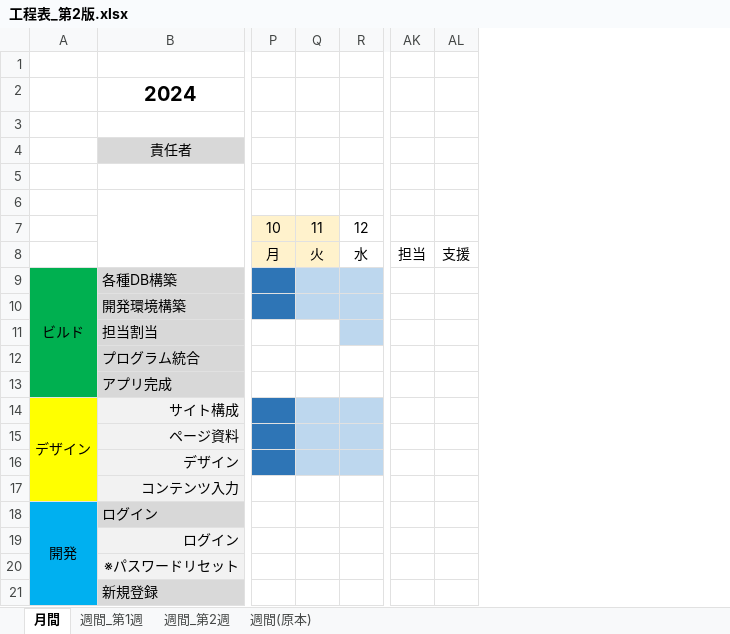
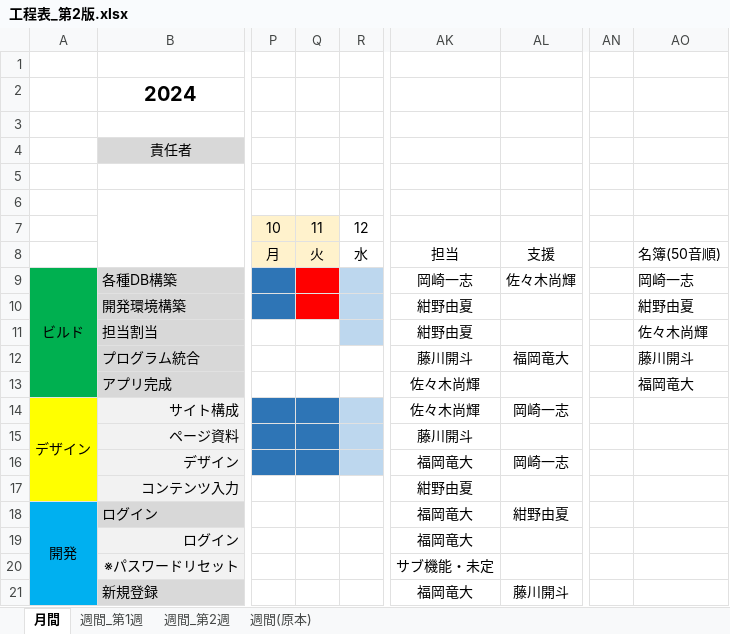
Before and after one commit to plusdojo2024/E4, an Excel workbook: doc/30_工程表/工程表_第2版.xlsx, sheet 月間, drawn as a sheet; only a part is shown, gaps mark what is left out; values as stored, in another font and other column widths than the file's, no borders; charts and pictures and conditional formats not drawn; removed rows and columns are numbered as before the commit, all else as after; the diff names each change by its address in the sheet, - before the commit and + after, or states it on an @@ line.

```diff
--- a/doc/30_工程表/工程表_第2版.xlsx (sheet 月間)
+++ b/doc/30_工程表/工程表_第2版.xlsx (sheet 月間)
-column AK, row 8: 担当
-column AL, row 8: 支援
+column AK, rows 8-21: 担当 | 岡崎一志 | 紺野由夏 | 紺野由夏 | 藤川開斗 | 佐々木尚輝 | 佐々木尚輝 | 藤川開斗 | 福岡竜大 | 紺野由夏 | 福岡竜大 | 福岡竜大 | サブ機能・未定 | 福岡竜大
+column AL, rows 8-21: 支援 | 佐々木尚輝 |  |  | 福岡竜大 |  | 岡崎一志 |  | 岡崎一志 |  | 紺野由夏 |  |  | 藤川開斗
+column AN, empty
+column AO, rows 8-13: 名簿(50音順) | 岡崎一志 | 紺野由夏 | 佐々木尚輝 | 藤川開斗 | 福岡竜大
-Q9:Q10 fill: #BDD7EE
+Q9:Q10 fill: #FF0000
-Q14:Q16 fill: #BDD7EE
+Q14:Q16 fill: #2E75B6
```
Also changed, not shown: charts or pictures, doc/40_外部設計/02_外部設計書_CK5_佐々木ドラフト.xlsx, 6 other files.
